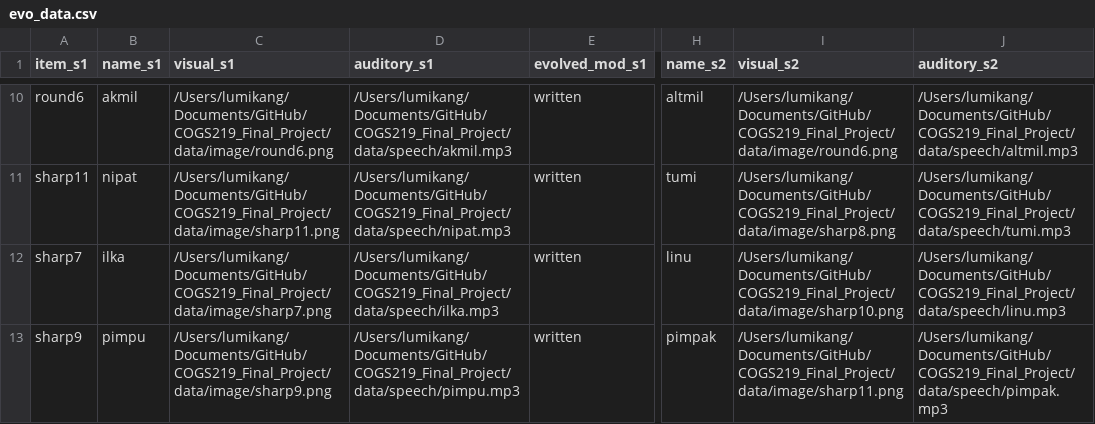
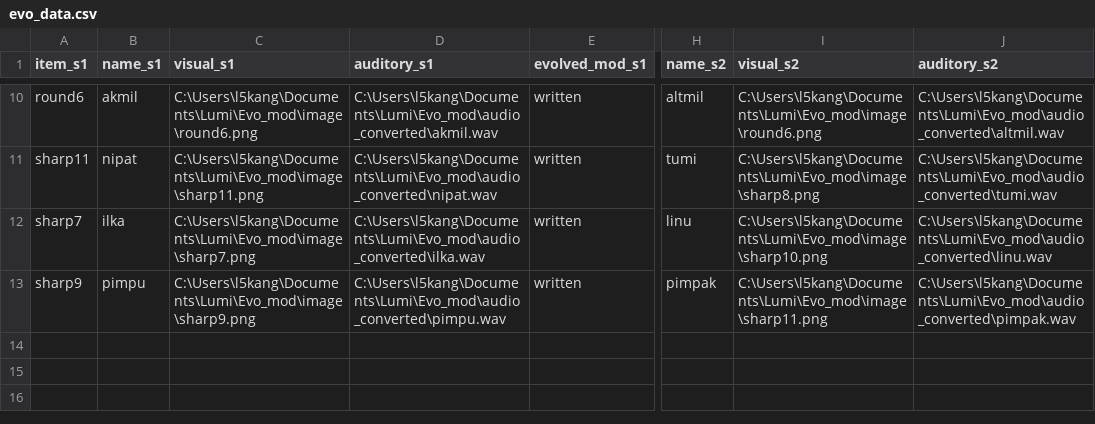
Before and after one commit to iamlumiya/COGS219_Kang, a CSV file: Final Proj/data/evo_data.csv, drawn as a sheet; only a part is shown, gaps mark what is left out; the diff covers the shown part only; the diff names each change by its address in the sheet, - before the commit and + after, or states it on an @@ line.

```diff
--- a/Final Proj/data/evo_data.csv
+++ b/Final Proj/data/evo_data.csv
-C10 (visual_s1): /Users/lumikang/Documents/GitHub/COGS219_Final_Project/data/image/round6.png
+C10 (visual_s1): C:\Users\l5kang\Documents\Lumi\Evo_mod\image\round6.png
-D10 (auditory_s1): /Users/lumikang/Documents/GitHub/COGS219_Final_Project/data/speech/akmil.mp3
+D10 (auditory_s1): C:\Users\l5kang\Documents\Lumi\Evo_mod\audio_converted\akmil.wav
-I10 (visual_s2): /Users/lumikang/Documents/GitHub/COGS219_Final_Project/data/image/round6.png
+I10 (visual_s2): C:\Users\l5kang\Documents\Lumi\Evo_mod\image\round6.png
-J10 (auditory_s2): /Users/lumikang/Documents/GitHub/COGS219_Final_Project/data/speech/altmil.mp3
+J10 (auditory_s2): C:\Users\l5kang\Documents\Lumi\Evo_mod\audio_converted\altmil.wav
-C11 (visual_s1): /Users/lumikang/Documents/GitHub/COGS219_Final_Project/data/image/sharp11.png
+C11 (visual_s1): C:\Users\l5kang\Documents\Lumi\Evo_mod\image\sharp11.png
-D11 (auditory_s1): /Users/lumikang/Documents/GitHub/COGS219_Final_Project/data/speech/nipat.mp3
+D11 (auditory_s1): C:\Users\l5kang\Documents\Lumi\Evo_mod\audio_converted\nipat.wav
-I11 (visual_s2): /Users/lumikang/Documents/GitHub/COGS219_Final_Project/data/image/sharp8.png
+I11 (visual_s2): C:\Users\l5kang\Documents\Lumi\Evo_mod\image\sharp8.png
-J11 (auditory_s2): /Users/lumikang/Documents/GitHub/COGS219_Final_Project/data/speech/tumi.mp3
+J11 (auditory_s2): C:\Users\l5kang\Documents\Lumi\Evo_mod\audio_converted\tumi.wav
-C12 (visual_s1): /Users/lumikang/Documents/GitHub/COGS219_Final_Project/data/image/sharp7.png
+C12 (visual_s1): C:\Users\l5kang\Documents\Lumi\Evo_mod\image\sharp7.png
-D12 (auditory_s1): /Users/lumikang/Documents/GitHub/COGS219_Final_Project/data/speech/ilka.mp3
+D12 (auditory_s1): C:\Users\l5kang\Documents\Lumi\Evo_mod\audio_converted\ilka.wav
-I12 (visual_s2): /Users/lumikang/Documents/GitHub/COGS219_Final_Project/data/image/sharp10.png
+I12 (visual_s2): C:\Users\l5kang\Documents\Lumi\Evo_mod\image\sharp10.png
-J12 (auditory_s2): /Users/lumikang/Documents/GitHub/COGS219_Final_Project/data/speech/linu.mp3
+J12 (auditory_s2): C:\Users\l5kang\Documents\Lumi\Evo_mod\audio_converted\linu.wav
-C13 (visual_s1): /Users/lumikang/Documents/GitHub/COGS219_Final_Project/data/image/sharp9.png
+C13 (visual_s1): C:\Users\l5kang\Documents\Lumi\Evo_mod\image\sharp9.png
-D13 (auditory_s1): /Users/lumikang/Documents/GitHub/COGS219_Final_Project/data/speech/pimpu.mp3
+D13 (auditory_s1): C:\Users\l5kang\Documents\Lumi\Evo_mod\audio_converted\pimpu.wav
-I13 (visual_s2): /Users/lumikang/Documents/GitHub/COGS219_Final_Project/data/image/sharp11.png
+I13 (visual_s2): C:\Users\l5kang\Documents\Lumi\Evo_mod\image\sharp11.png
-J13 (auditory_s2): /Users/lumikang/Documents/GitHub/COGS219_Final_Project/data/speech/pimpak.mp3
+J13 (auditory_s2): C:\Users\l5kang\Documents\Lumi\Evo_mod\audio_converted\pimpak.wav
```
Also changed, not shown: 32 edited cells elsewhere in this file.
